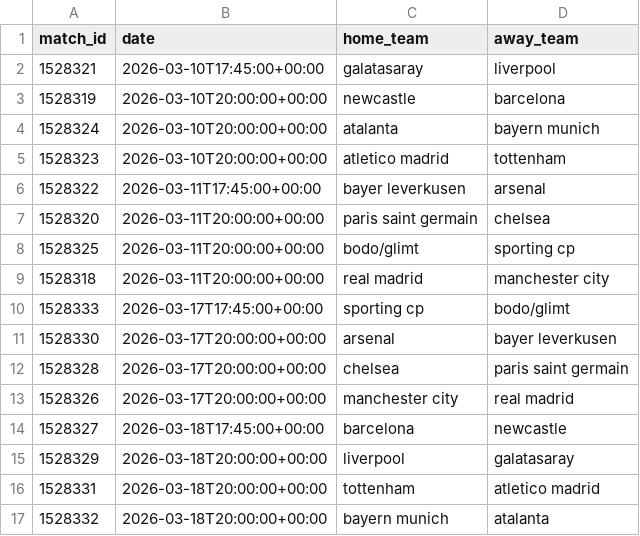
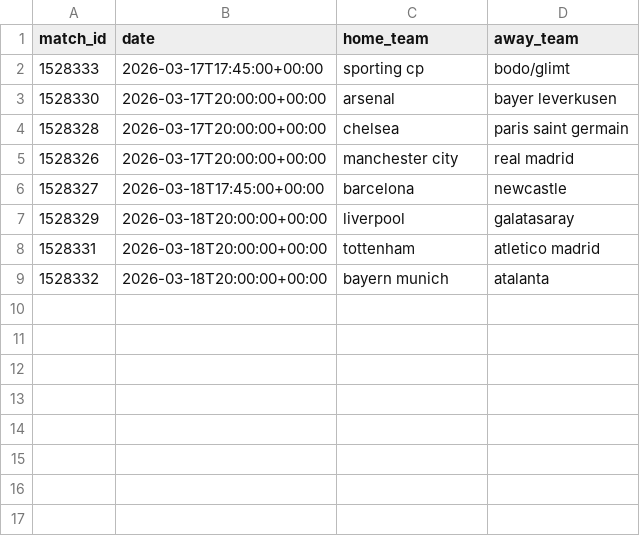
Before and after one commit to andrea-ran/crucelli, a CSV file: data/raw/upcoming_champions.csv, drawn as a sheet.

```diff
--- a/data/raw/upcoming_champions.csv
+++ b/data/raw/upcoming_champions.csv
@@ -1,10 +1,2 @@
 match_id,date,home_team,away_team
-1528321,2026-03-10T17:45:00+00:00,galatasaray,liverpool
-1528319,2026-03-10T20:00:00+00:00,newcastle,barcelona
-1528324,2026-03-10T20:00:00+00:00,atalanta,bayern munich
-1528323,2026-03-10T20:00:00+00:00,atletico madrid,tottenham
-1528322,2026-03-11T17:45:00+00:00,bayer leverkusen,arsenal
-1528320,2026-03-11T20:00:00+00:00,paris saint germain,chelsea
-1528325,2026-03-11T20:00:00+00:00,bodo/glimt,sporting cp
-1528318,2026-03-11T20:00:00+00:00,real madrid,manchester city
 1528333,2026-03-17T17:45:00+00:00,sporting cp,bodo/glimt
```
Also changed, not shown: data/processed/selezione_regola_1.csv, data/processed/storico copia.csv, 8 other files.
